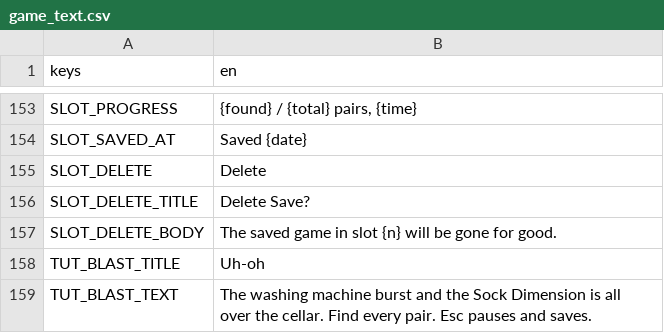
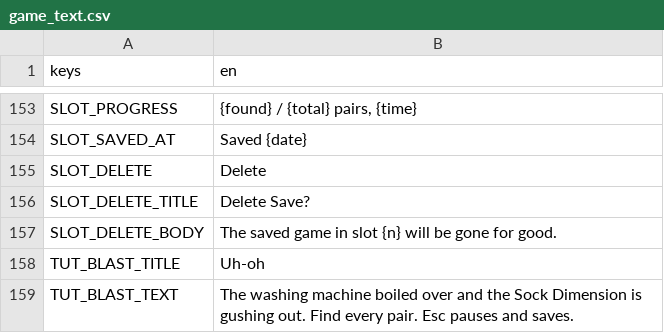
Before and after one commit to Expedox/DEV_SockDimension, a CSV file: i18n/game_text.csv, drawn as a sheet; only a part is shown, gaps mark what is left out.

```diff
--- a/i18n/game_text.csv
+++ b/i18n/game_text.csv
@@ -158,2 +158,2 @@ SLOT_DELETE_BODY,The saved game in slot {n} will be gone for good.
 TUT_BLAST_TITLE,Uh-oh
-TUT_BLAST_TEXT,"The washing machine burst and the Sock Dimension is all over the cellar. Find every pair. Esc pauses and saves."
+TUT_BLAST_TEXT,"The washing machine boiled over and the Sock Dimension is gushing out. Find every pair. Esc pauses and saves."
```
Also changed, not shown: i18n/game_text_de.csv, 5 other files.
